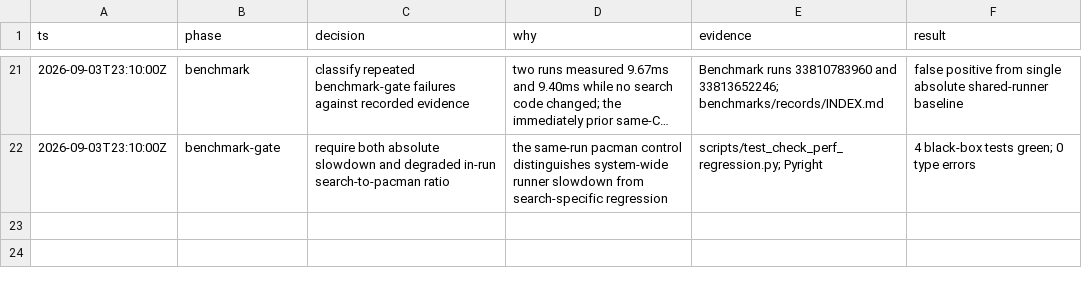
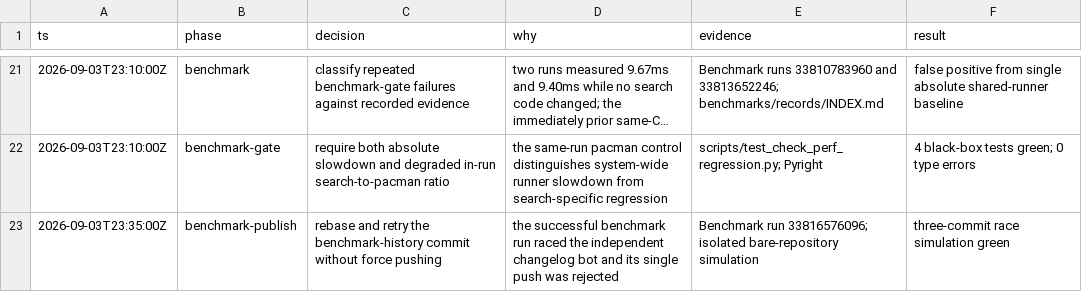
Before and after one commit to PyRo1121/omg, a TSV file: .audit/cli-runtime-repair.tsv, drawn as a sheet; only a part is shown, gaps mark what is left out; long unchanged cells end in ….

Commit message:
fix(ci): retry benchmark history publication

```diff
--- a/.audit/cli-runtime-repair.tsv
+++ b/.audit/cli-runtime-repair.tsv
@@ -22 +22,2 @@ ts	phase	decision	why	evidence	result
 2026-09-03T23:10:00Z	benchmark-gate	require both absolute slowdown and degraded in-run search-to-pacman ratio	the same-run pacman control distinguishes system-wide runner slowdown from search-specific regression	scripts/test_check_perf_regression.py; Pyright	4 black-box tests green; 0 type errors
+2026-09-03T23:35:00Z	benchmark-publish	rebase and retry the benchmark-history commit without force pushing	the successful benchmark run raced the independent changelog bot and its single push was rejected	Benchmark run 33816576096; isolated bare-repository simulation	three-commit race simulation green
```
Also changed, not shown: 1 other file.
